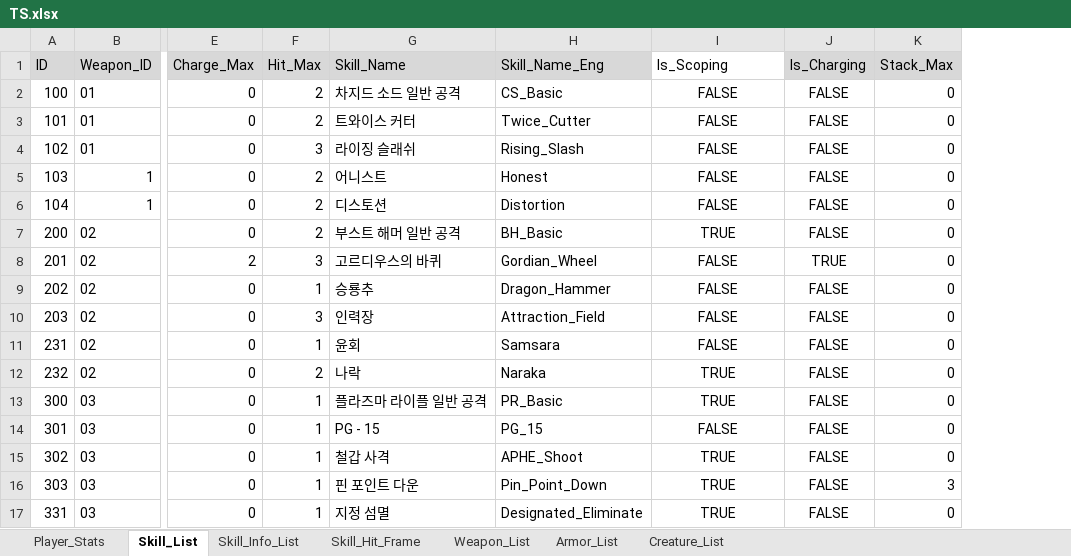
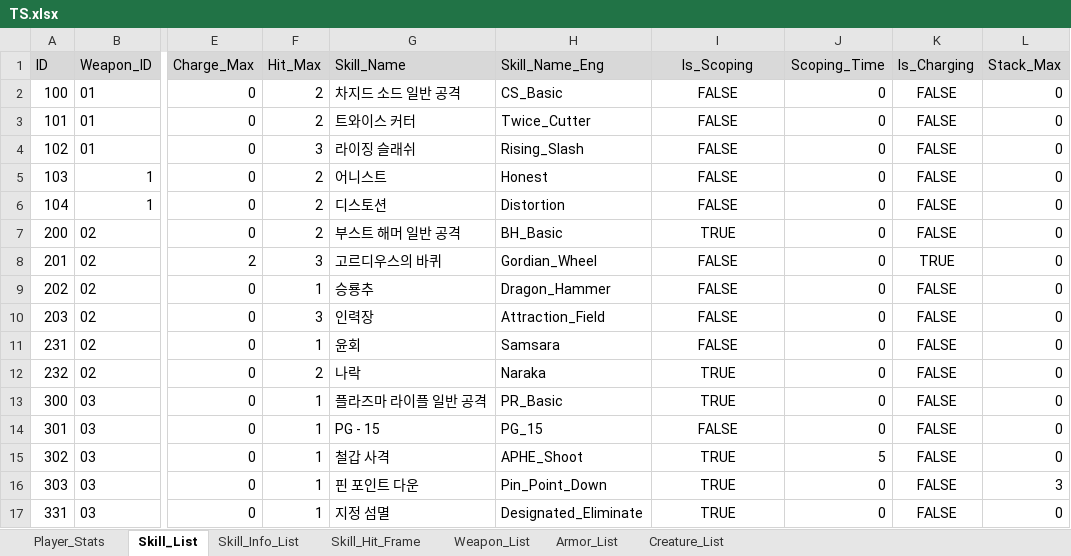
Before and after one commit to ChanhuiBae/ProjectTS, an Excel workbook: Assets/04Table/TS.xlsx, sheet Skill_List, drawn as a sheet; only a part is shown, gaps mark what is left out; values as stored, in another font and other column widths than the file's, no borders; the diff names each change by its address in the sheet, - before the commit and + after, or states it on an @@ line.

```diff
--- a/Assets/04Table/TS.xlsx (sheet Skill_List)
+++ b/Assets/04Table/TS.xlsx (sheet Skill_List)
+column J (Scoping_Time), rows 2-17: 0 | 0 | 0 | 0 | 0 | 0 | 0 | 0 | 0 | 0 | 0 | 0 | 0 | 5 | 0 | 0
@@ I1 fill: none → #D9D9D9, alignment: left → center @@
```
Also changed, not shown: 11 other files.
